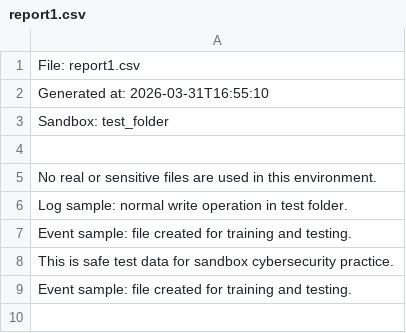
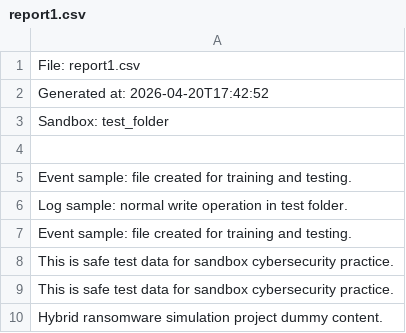
Before and after one commit to Anish-srivastava/csb, a CSV file: test_folder/report1.csv, drawn as a sheet.

Commit message:
Initial commit: Hybrid Ransomware Simulation & Detection System

```diff
--- a/test_folder/report1.csv
+++ b/test_folder/report1.csv
@@ -1,6 +1,6 @@
 File: report1.csv
-Generated at: 2026-03-31T16:55:10
+Generated at: 2026-04-20T17:42:52
 Sandbox: test_folder
 
-No real or sensitive files are used in this environment.
+Event sample: file created for training and testing.
 Log sample: normal write operation in test folder.
@@ -8,2 +8,3 @@ Event sample: file created for training and testing.
 This is safe test data for sandbox cybersecurity practice.
-Event sample: file created for training and testing.
+This is safe test data for sandbox cybersecurity practice.
+Hybrid ransomware simulation project dummy content.
```
Also changed, not shown: 19 other files.
